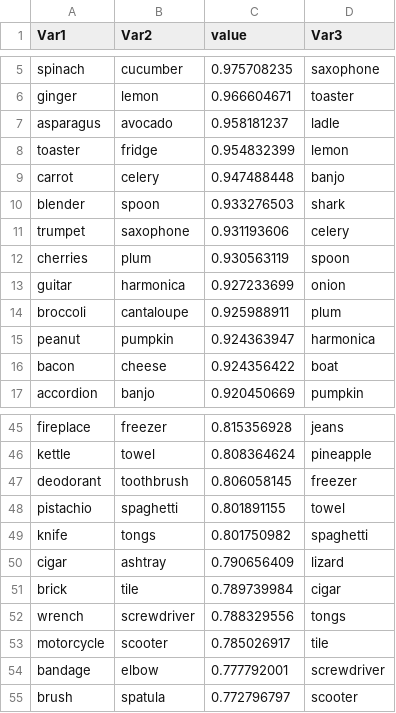
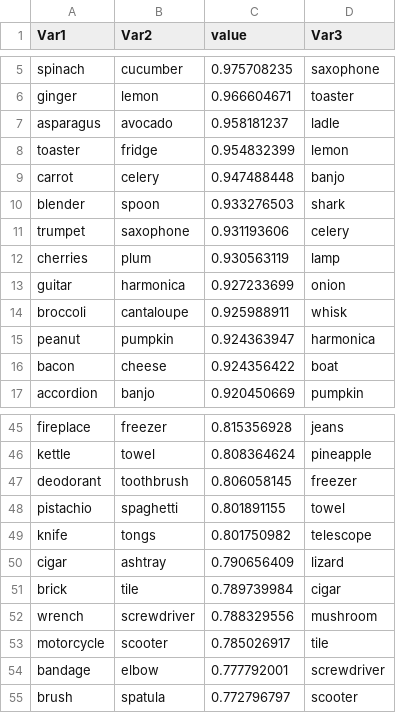
Before and after one commit to sparrowlo/stimulus-list, a CSV file: Checking_pairs.csv, drawn as a sheet; only a part is shown, gaps mark what is left out; the diff covers the shown part only.

```diff
--- a/Checking_pairs.csv
+++ b/Checking_pairs.csv
@@ -11,5 +11,5 @@ blender,spoon,0.933276503,shark
 trumpet,saxophone,0.931193606,celery
-cherries,plum,0.930563119,spoon
+cherries,plum,0.930563119,lamp
 guitar,harmonica,0.927233699,onion
-broccoli,cantaloupe,0.925988911,plum
+broccoli,cantaloupe,0.925988911,whisk
 peanut,pumpkin,0.924363947,harmonica
@@ -48,6 +48,6 @@ deodorant,toothbrush,0.806058145,freezer
 pistachio,spaghetti,0.801891155,towel
-knife,tongs,0.801750982,spaghetti
+knife,tongs,0.801750982,telescope
 cigar,ashtray,0.790656409,lizard
 brick,tile,0.789739984,cigar
-wrench,screwdriver,0.788329556,tongs
+wrench,screwdriver,0.788329556,mushroom
 motorcycle,scooter,0.785026917,tile
```
Also changed, not shown: 9 edited cells elsewhere in this file.
